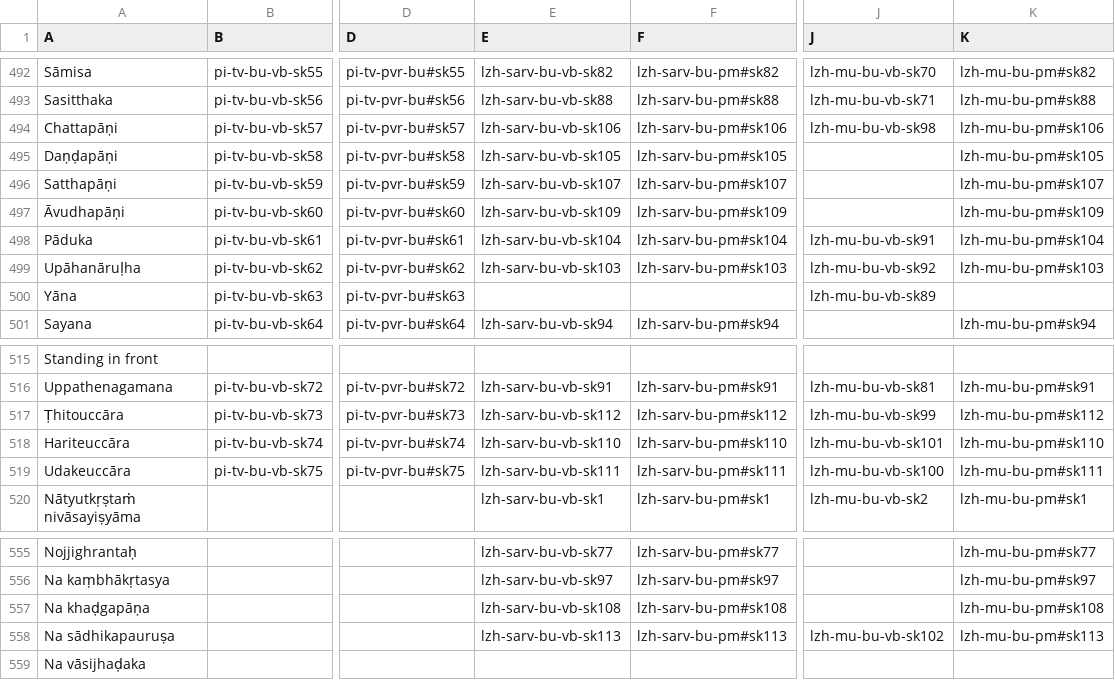
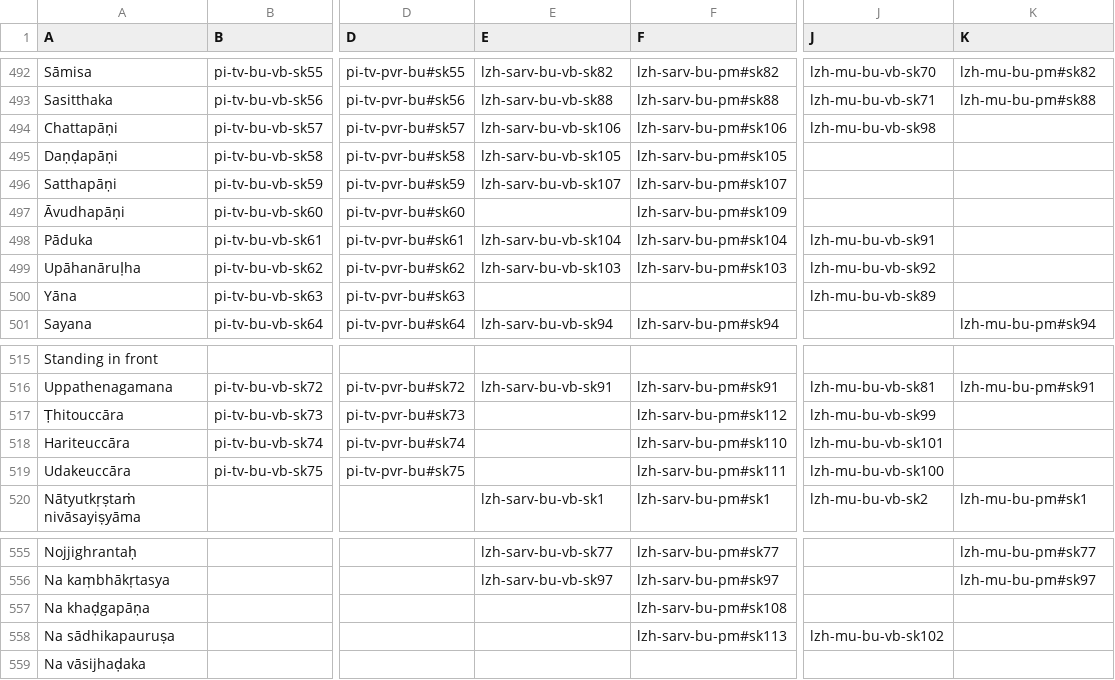
Before and after one commit to suttacentral/legacy-suttacentral-data, a CSV file: table/vinaya_pm.csv, drawn as a sheet; only a part is shown, gaps mark what is left out; the diff names each change by its address in the sheet, - before the commit and + after, or states it on an @@ line.

```diff
--- a/table/vinaya_pm.csv
+++ b/table/vinaya_pm.csv
-K494 (K): lzh-mu-bu-pm#sk106
+K494 (K): (empty)
-K495 (K): lzh-mu-bu-pm#sk105
+K495 (K): (empty)
-K496 (K): lzh-mu-bu-pm#sk107
+K496 (K): (empty)
-E497 (E): lzh-sarv-bu-vb-sk109
+E497 (E): (empty)
-K497 (K): lzh-mu-bu-pm#sk109
+K497 (K): (empty)
-K498 (K): lzh-mu-bu-pm#sk104
+K498 (K): (empty)
-K499 (K): lzh-mu-bu-pm#sk103
+K499 (K): (empty)
-E517 (E): lzh-sarv-bu-vb-sk112
+E517 (E): (empty)
-K517 (K): lzh-mu-bu-pm#sk112
+K517 (K): (empty)
-E518 (E): lzh-sarv-bu-vb-sk110
+E518 (E): (empty)
-K518 (K): lzh-mu-bu-pm#sk110
+K518 (K): (empty)
-E519 (E): lzh-sarv-bu-vb-sk111
+E519 (E): (empty)
-K519 (K): lzh-mu-bu-pm#sk111
+K519 (K): (empty)
-E557 (E): lzh-sarv-bu-vb-sk108
+E557 (E): (empty)
-K557 (K): lzh-mu-bu-pm#sk108
+K557 (K): (empty)
-E558 (E): lzh-sarv-bu-vb-sk113
+E558 (E): (empty)
-K558 (K): lzh-mu-bu-pm#sk113
+K558 (K): (empty)
```
Also changed, not shown: table/vinaya_rules.csv, 2 other files.
